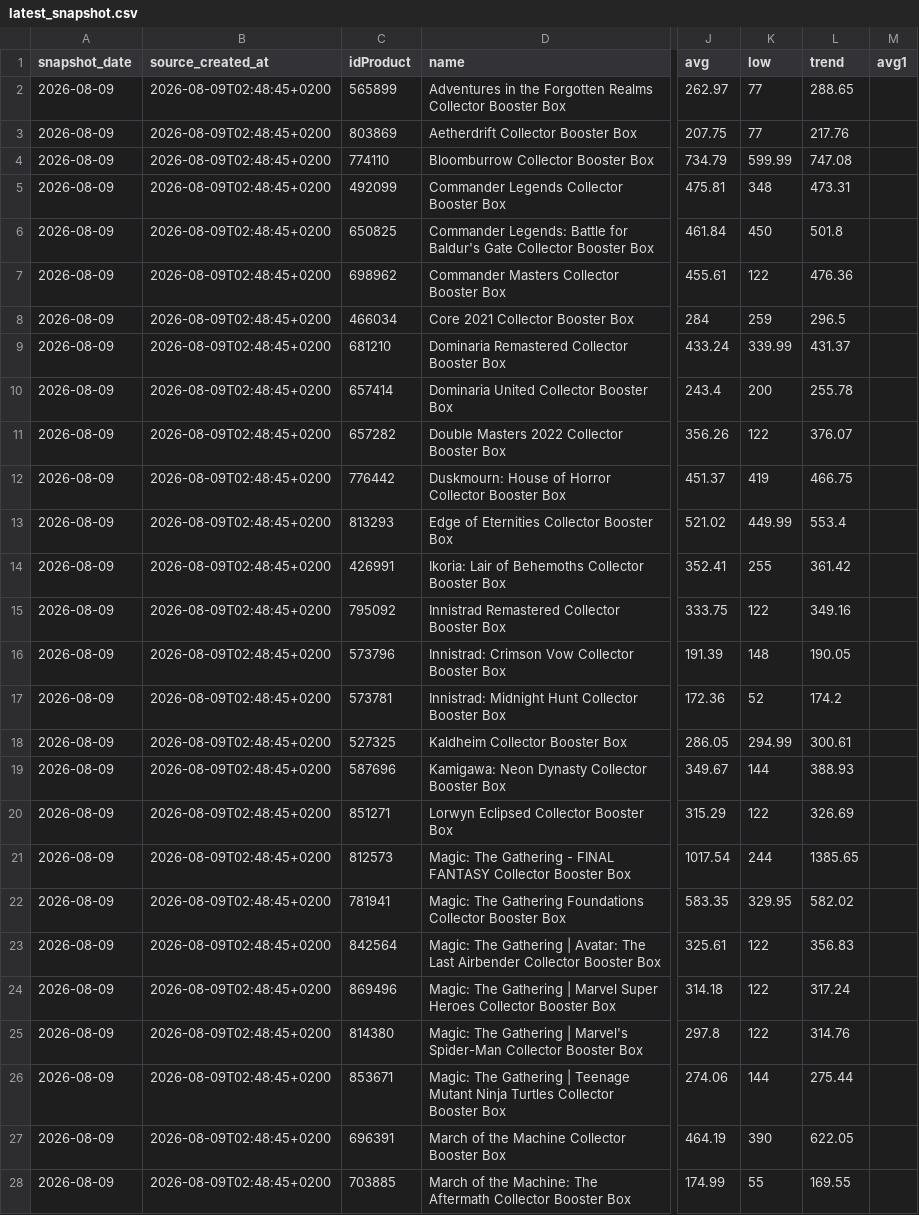
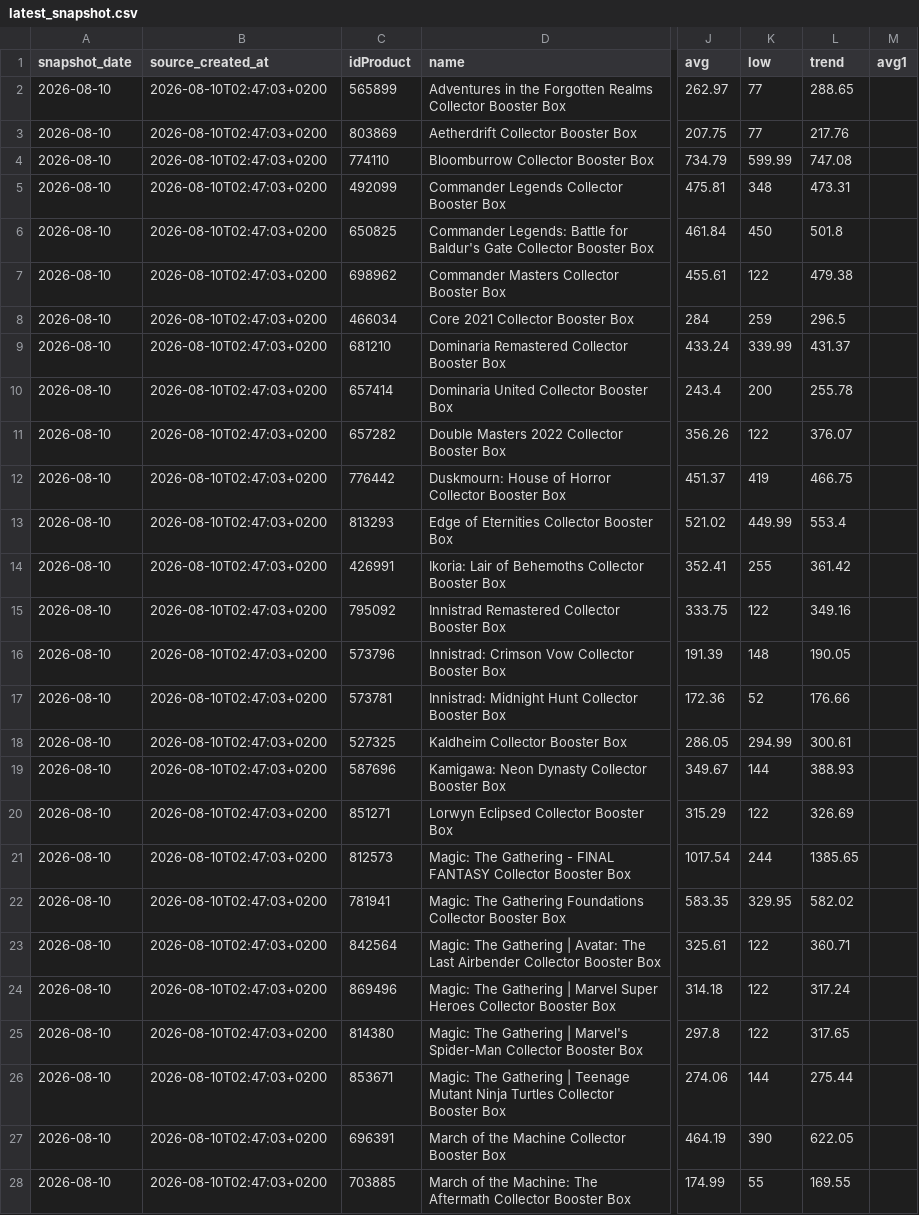
Before and after one commit to circular-code/cardmarket-tracker, a CSV file: data/latest_snapshot.csv, drawn as a sheet; only a part is shown, gaps mark what is left out; the diff covers the shown part only; the diff names each change by its address in the sheet, - before the commit and + after, or states it on an @@ line.

```diff
--- a/data/latest_snapshot.csv
+++ b/data/latest_snapshot.csv
-A2:A28 (snapshot_date): 2026-08-09
+A2:A28 (snapshot_date): 2026-08-10
-B2:B28 (source_created_at): 2026-08-09T02:48:45+0200
+B2:B28 (source_created_at): 2026-08-10T02:47:03+0200
-L7 (trend): 476.36
+L7 (trend): 479.38
-L17 (trend): 174.2
+L17 (trend): 176.66
-L23 (trend): 356.83
+L23 (trend): 360.71
-L25 (trend): 314.76
+L25 (trend): 317.65
```
Also changed, not shown: 60 edited cells elsewhere in this file, 3 other files.
